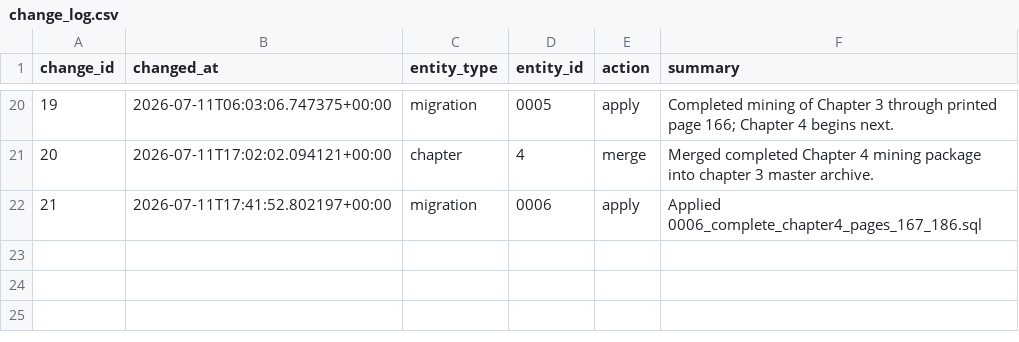
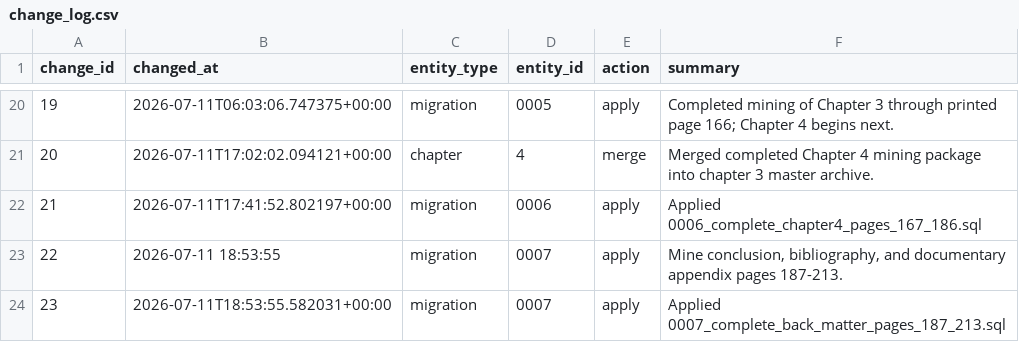
Before and after one commit to amirihoss-eng/Gharagozloo-Historical-Archive, a CSV file: Gharagozloo_Historical_Archive_v1_0_chapter3_complete/exports/change_log.csv, drawn as a sheet; only a part is shown, gaps mark what is left out.

```diff
--- a/Gharagozloo_Historical_Archive_v1_0_chapter3_complete/exports/change_log.csv
+++ b/Gharagozloo_Historical_Archive_v1_0_chapter3_complete/exports/change_log.csv
@@ -22 +22,3 @@
 21,2026-07-11T17:41:52.802197+00:00,migration,0006,apply,Applied 0006_complete_chapter4_pages_167_186.sql
+22,2026-07-11 18:53:55,migration,0007,apply,"Mine conclusion, bibliography, and documentary appendix pages 187-213."
+23,2026-07-11T18:53:55.582031+00:00,migration,0007,apply,Applied 0007_complete_back_matter_pages_187_213.sql
```
Also changed, not shown: Gharagozloo_Historical_Archive_v1_0_chapter3_complete/exports/citations.csv, Gharagozloo_Historical_Archive_v1_0_chapter3_complete/exports/claim_citations.csv, 16 other files.
